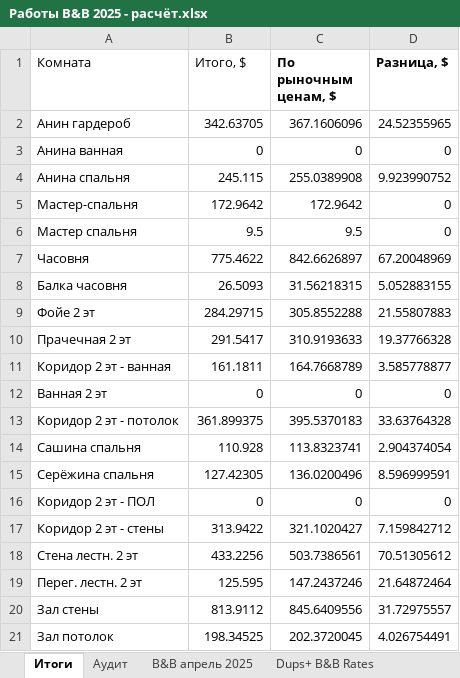
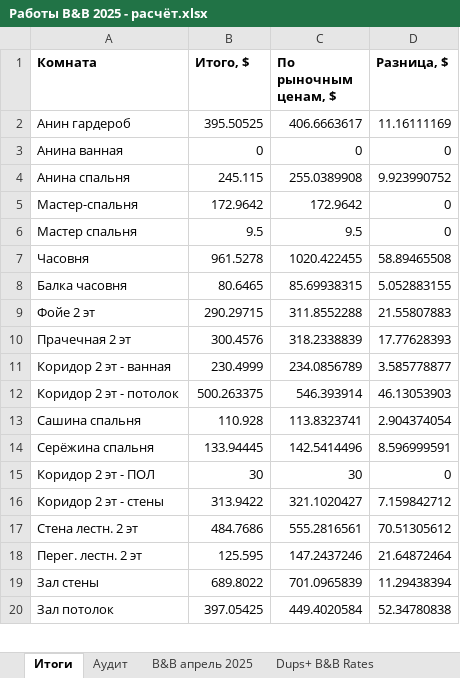
Before and after one commit to yuriyvar/Project, an Excel workbook: Работы B&B 2025 - расчёт.xlsx, sheet Итоги, drawn as a sheet; only a part is shown; values as stored, in another font and other column widths than the file's, no borders; removed rows and columns are numbered as before the commit, all else as after; the diff covers the shown part only; the diff names each change by its address in the sheet, - before the commit and + after, or states it on an @@ line.

```diff
--- a/Работы B&B 2025 - расчёт.xlsx (sheet Итоги)
+++ b/Работы B&B 2025 - расчёт.xlsx (sheet Итоги)
-A1:B1 bold: off
+A1:B1 bold: on
-B2 (Итого, $): 342.63705
+B2 (Итого, $): 395.50525
-C2 (По рыночным ценам, $): 367.1606096
+C2 (По рыночным ценам, $): 406.6663617
-D2 (Разница, $): 24.52355965
+D2 (Разница, $): 11.16111169
-B7 (Итого, $): 775.4622
+B7 (Итого, $): 961.5278
-C7 (По рыночным ценам, $): 842.6626897
+C7 (По рыночным ценам, $): 1020.422455
-D7 (Разница, $): 67.20048969
+D7 (Разница, $): 58.89465508
-B8 (Итого, $): 26.5093
+B8 (Итого, $): 80.6465
-C8 (По рыночным ценам, $): 31.56218315
+C8 (По рыночным ценам, $): 85.69938315
-B9 (Итого, $): 284.29715
+B9 (Итого, $): 290.29715
-C9 (По рыночным ценам, $): 305.8552288
+C9 (По рыночным ценам, $): 311.8552288
-B10 (Итого, $): 291.5417
+B10 (Итого, $): 300.4576
-C10 (По рыночным ценам, $): 310.9193633
+C10 (По рыночным ценам, $): 318.2338839
-D10 (Разница, $): 19.37766328
+D10 (Разница, $): 17.77628393
-B11 (Итого, $): 161.1811
+B11 (Итого, $): 230.4999
-C11 (По рыночным ценам, $): 164.7668789
+C11 (По рыночным ценам, $): 234.0856789
-row 12: Ванная 2 эт | 0 | 0 | 0
-B12 (Итого, $): 361.899375
+B12 (Итого, $): 500.263375
-C12 (По рыночным ценам, $): 395.5370183
+C12 (По рыночным ценам, $): 546.393914
-D12 (Разница, $): 33.63764328
+D12 (Разница, $): 46.13053903
-B14 (Итого, $): 127.42305
+B14 (Итого, $): 133.94445
-C14 (По рыночным ценам, $): 136.0200496
+C14 (По рыночным ценам, $): 142.5414496
-B15 (Итого, $): 0
+B15 (Итого, $): 30
-C15 (По рыночным ценам, $): 0
+C15 (По рыночным ценам, $): 30
-B17 (Итого, $): 433.2256
+B17 (Итого, $): 484.7686
-C17 (По рыночным ценам, $): 503.7386561
+C17 (По рыночным ценам, $): 555.2816561
-B19 (Итого, $): 813.9112
+B19 (Итого, $): 689.8022
-C19 (По рыночным ценам, $): 845.6409556
+C19 (По рыночным ценам, $): 701.0965839
-D19 (Разница, $): 31.72975557
+D19 (Разница, $): 11.29438394
-B20 (Итого, $): 198.34525
+B20 (Итого, $): 397.05425
-C20 (По рыночным ценам, $): 202.3720045
+C20 (По рыночным ценам, $): 449.4020584
-D20 (Разница, $): 4.026754491
+D20 (Разница, $): 52.34780838
```
Also changed, not shown: 5 added rows, 3 removed rows, 27 edited cells and cell formats elsewhere in this sheet, sheet B&B апрель 2025, sheet Аудит, sheet Dups+ B&B Rates, sheet Платежи, sheet Рынок, formulas that keep their value.
